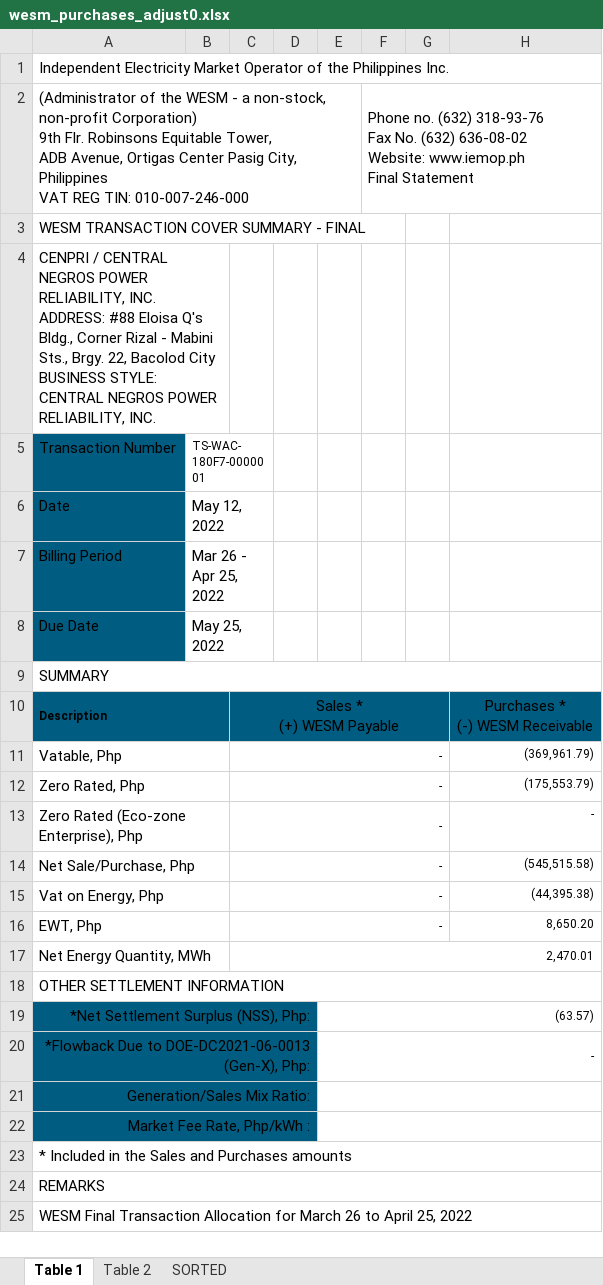
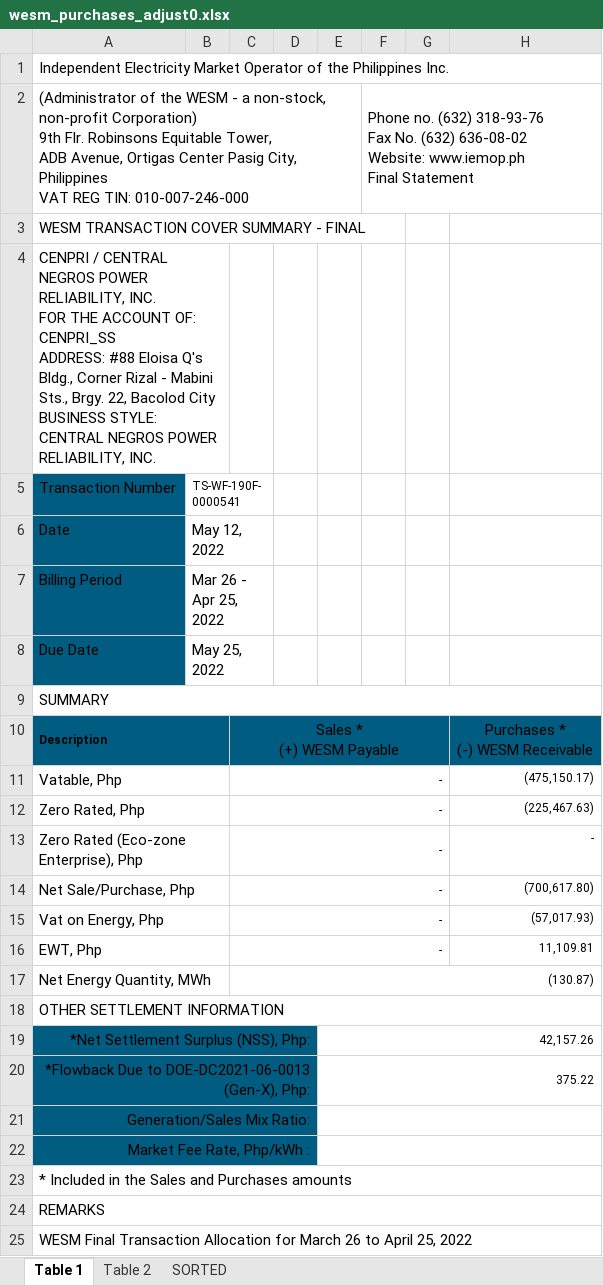
Before and after one commit to JonahBenares/accounting, an Excel workbook: uploads/excel/wesm_purchases_adjust0.xlsx, sheet Table 1, drawn as a sheet; values as stored, in another font and other column widths than the file's, no borders; charts and pictures not drawn; ↵ is a line break in a cell; the diff names each change by its address in the sheet, - before the commit and + after, or states it on an @@ line.

```diff
--- a/uploads/excel/wesm_purchases_adjust0.xlsx (sheet Table 1)
+++ b/uploads/excel/wesm_purchases_adjust0.xlsx (sheet Table 1)
-A4: …RELIABILITY, INC. ↵ ADDRESS: #88…
+A4: …RELIABILITY, INC. ↵ FOR THE ACCOUNT OF: CENPRI_SS ↵ ADDRESS: #88…
-B5: TS-WAC-180F7-0000001
+B5: TS-WF-190F-0000541
-H11: (369,961.79)
+H11: (475,150.17)
-H12: (175,553.79)
+H12: (225,467.63)
-H14: (545,515.58)
+H14: (700,617.80)
-H15: (44,395.38)
+H15: (57,017.93)
-H16: 8,650.20
+H16: 11,109.81
-C17: 2,470.01
+C17: (130.87)
-E19: (63.57)
+E19: 42,157.26
-E20: -
+E20: 375.22
```
Also changed, not shown: sheet SORTED, sheet Table 2, formulas that keep their value, charts or pictures, uploads/excel/wesm_sales_adjust0.xlsx, 7 other files.
